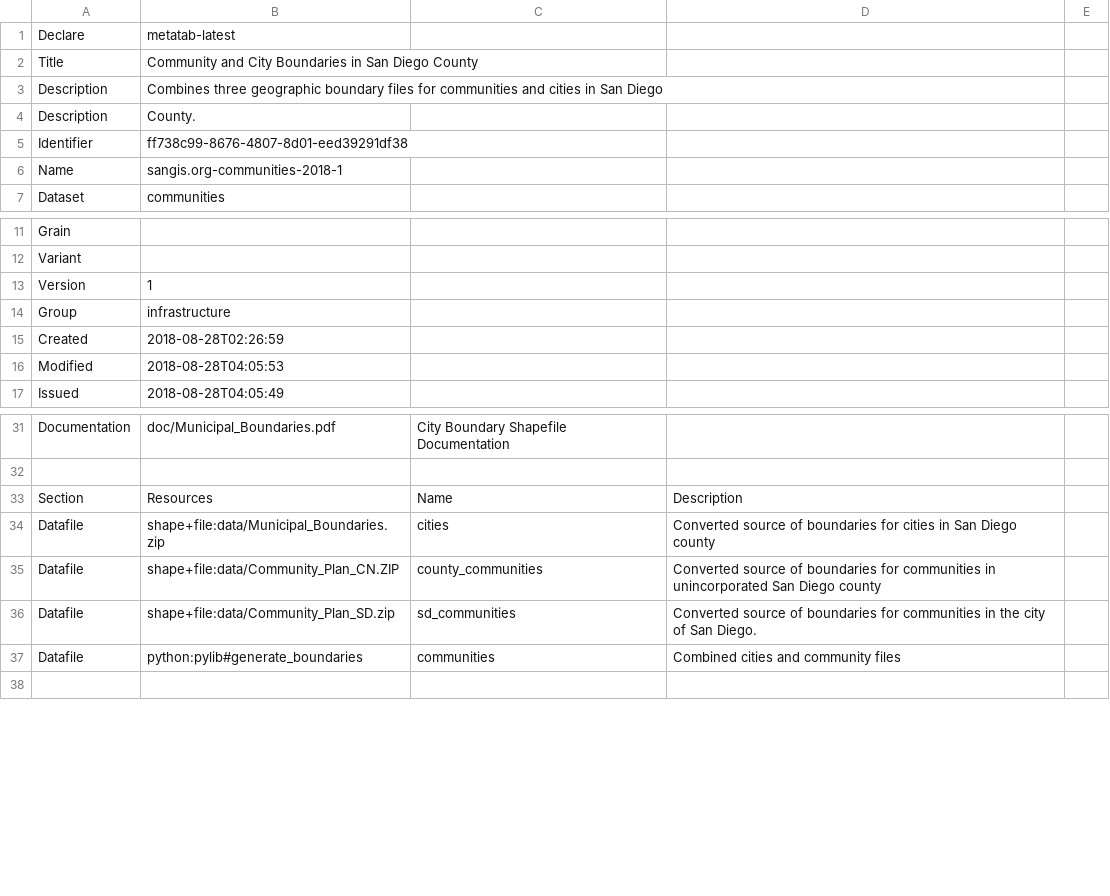
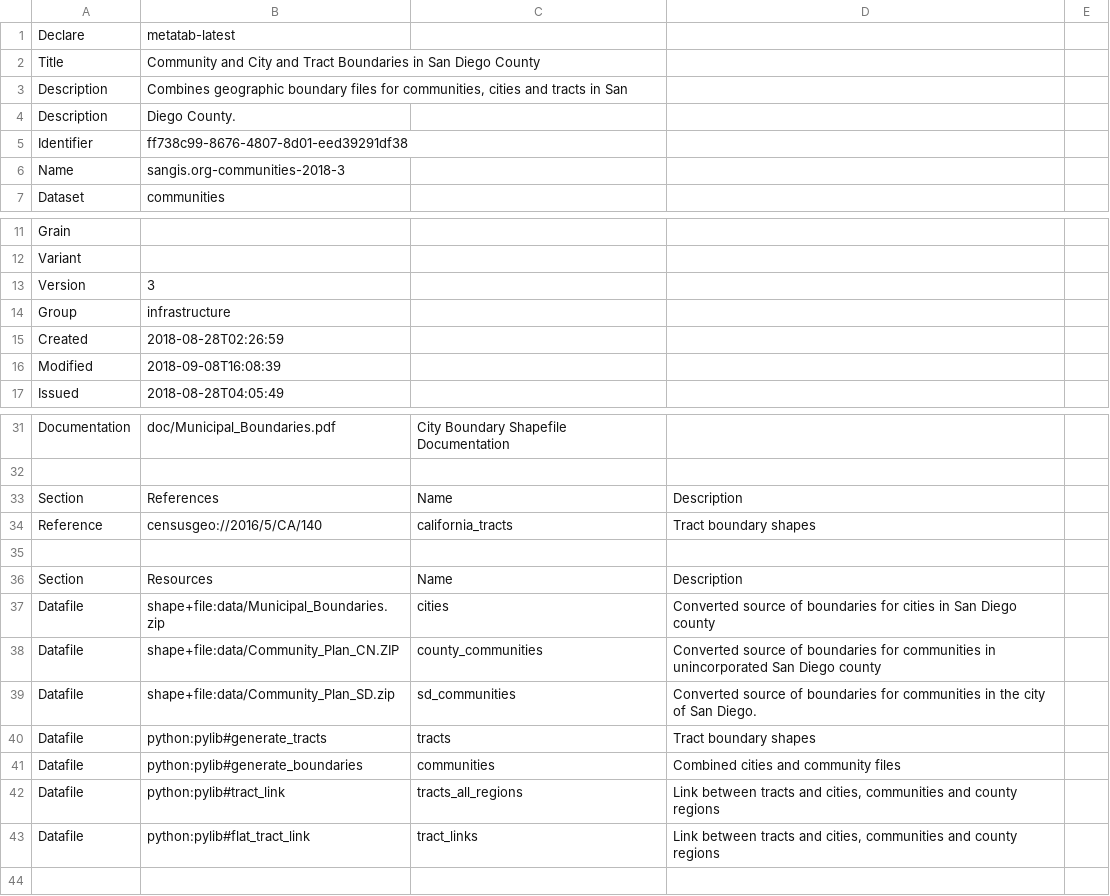
Before and after one commit to SDRDLAnalysts/data-projects, a CSV file: sangis.org/sangis.org-communities-2018/metadata.csv, drawn as a sheet; only a part is shown, gaps mark what is left out; the diff covers the shown part only.

```diff
--- a/sangis.org/sangis.org-communities-2018/metadata.csv
+++ b/sangis.org/sangis.org-communities-2018/metadata.csv
@@ -1,7 +1,7 @@
 Declare,metatab-latest
-Title,Community and City Boundaries in San Diego County
-Description,Combines three geographic boundary files for communities and cities in San Diego
-Description,County.
+Title,Community and City and Tract Boundaries in San Diego County
+Description,"Combines  geographic boundary files for communities, cities and tracts in San"
+Description,Diego County.
 Identifier,ff738c99-8676-4807-8d01-eed39291df38
-Name,sangis.org-communities-2018-1
+Name,sangis.org-communities-2018-3
 Dataset,communities
@@ -12,6 +12,6 @@ Grain,
 Variant,
-Version,1
+Version,3
 Group,infrastructure
 Created,2018-08-28T02:26:59
-Modified,2018-08-28T04:05:53
+Modified,2018-09-08T16:08:39
 Issued,2018-08-28T04:05:49
@@ -32,2 +32,5 @@ Documentation,doc/Municipal_Boundaries.pdf,City Boundary Shapefile Documentation
 
+Section,References,Name,Description,
+Reference,censusgeo://2016/5/CA/140,california_tracts,Tract boundary shapes,
+
 Section,Resources,Name,Description,
@@ -36,3 +39,6 @@ Datafile,shape+file:data/Community_Plan_CN.ZIP,county_communities,Converted sour
 Datafile,shape+file:data/Community_Plan_SD.zip,sd_communities,Converted source of boundaries for communities in the city of  San  Diego.,
+Datafile,python:pylib#generate_tracts,tracts,Tract boundary shapes,
 Datafile,python:pylib#generate_boundaries,communities,Combined cities and community files,
+Datafile,python:pylib#tract_link,tracts_all_regions,"Link between tracts and cities, communities and county regions",
+Datafile,python:pylib#flat_tract_link,tract_links,"Link between tracts and cities, communities and county regions",
 
```
Also changed, not shown: 30 added rows and 4 edited cells elsewhere in this file, 4 other files.
